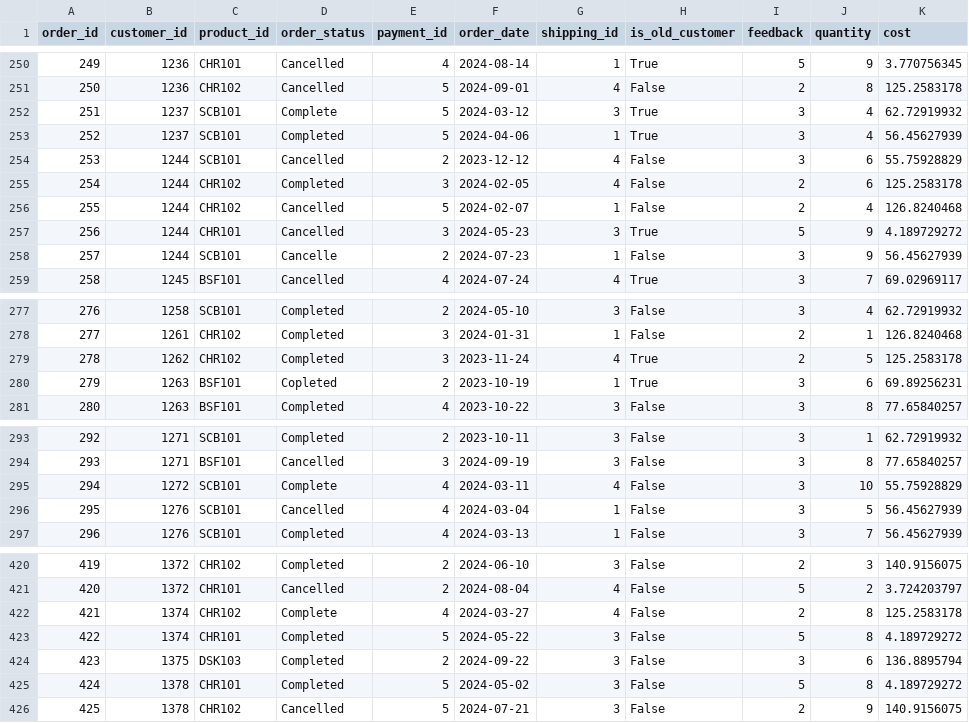
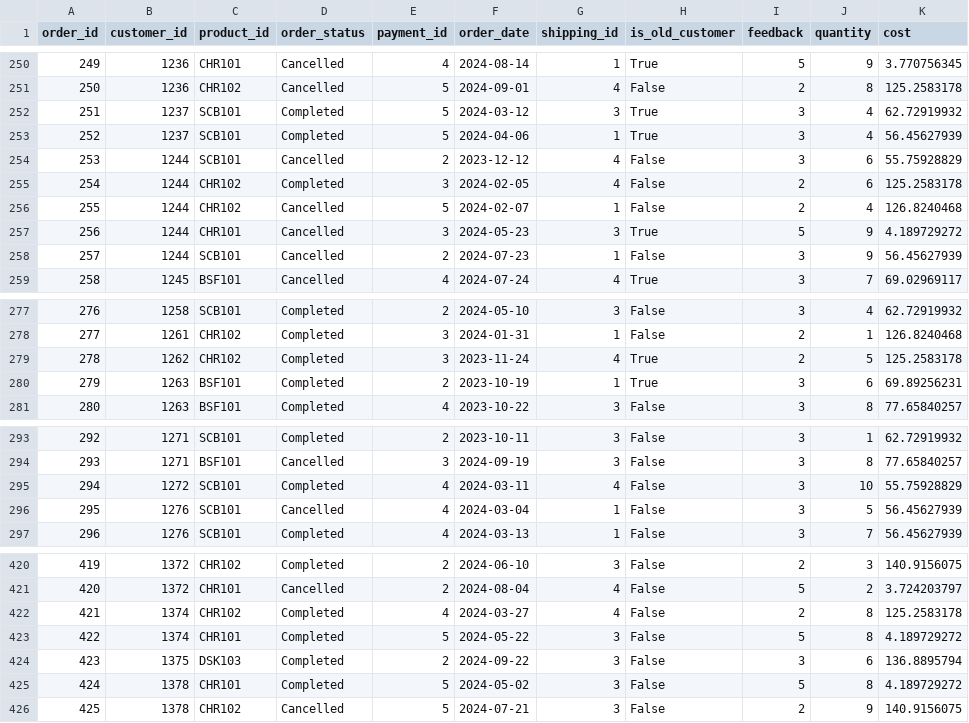
Before and after one commit to TranDaiHai2107/Ecomerce_sale_data_analysis, a CSV file: data/processed/orders_cleaned.csv, drawn as a sheet; only a part is shown, gaps mark what is left out; the diff covers the shown part only.

Commit message:
Fix order_status = 2 unique (Completed and Cancelled)

```diff
--- a/data/processed/orders_cleaned.csv
+++ b/data/processed/orders_cleaned.csv
@@ -251,3 +251,3 @@ order_id,customer_id,product_id,order_status,payment_id,order_date,shipping_id,i
 250,1236,CHR102,Cancelled,5,2024-09-01,4,False,2,8,125.2583178
-251,1237,SCB101,Complete,5,2024-03-12,3,True,3,4,62.72919932
+251,1237,SCB101,Completed,5,2024-03-12,3,True,3,4,62.72919932
 252,1237,SCB101,Completed,5,2024-04-06,1,True,3,4,56.45627939
@@ -257,3 +257,3 @@ order_id,customer_id,product_id,order_status,payment_id,order_date,shipping_id,i
 256,1244,CHR101,Cancelled,3,2024-05-23,3,True,5,9,4.189729272
-257,1244,SCB101,Cancelle,2,2024-07-23,1,False,3,9,56.45627939
+257,1244,SCB101,Cancelled,2,2024-07-23,1,False,3,9,56.45627939
 258,1245,BSF101,Cancelled,4,2024-07-24,4,True,3,7,69.02969117
@@ -279,3 +279,3 @@ order_id,customer_id,product_id,order_status,payment_id,order_date,shipping_id,i
 278,1262,CHR102,Completed,3,2023-11-24,4,True,2,5,125.2583178
-279,1263,BSF101,Copleted,2,2023-10-19,1,True,3,6,69.89256231
+279,1263,BSF101,Completed,2,2023-10-19,1,True,3,6,69.89256231
 280,1263,BSF101,Completed,4,2023-10-22,3,False,3,8,77.65840257
@@ -294,3 +294,3 @@ order_id,customer_id,product_id,order_status,payment_id,order_date,shipping_id,i
 293,1271,BSF101,Cancelled,3,2024-09-19,3,False,3,8,77.65840257
-294,1272,SCB101,Complete,4,2024-03-11,4,False,3,10,55.75928829
+294,1272,SCB101,Completed,4,2024-03-11,4,False,3,10,55.75928829
 295,1276,SCB101,Cancelled,4,2024-03-04,1,False,3,5,56.45627939
@@ -421,3 +421,3 @@ order_id,customer_id,product_id,order_status,payment_id,order_date,shipping_id,i
 420,1372,CHR101,Cancelled,2,2024-08-04,4,False,5,2,3.724203797
-421,1374,CHR102,Complete,4,2024-03-27,4,False,2,8,125.2583178
+421,1374,CHR102,Completed,4,2024-03-27,4,False,2,8,125.2583178
 422,1374,CHR101,Completed,5,2024-05-22,3,False,5,8,4.189729272
```
Also changed, not shown: 29 edited cells elsewhere in this file, 4 other files.
